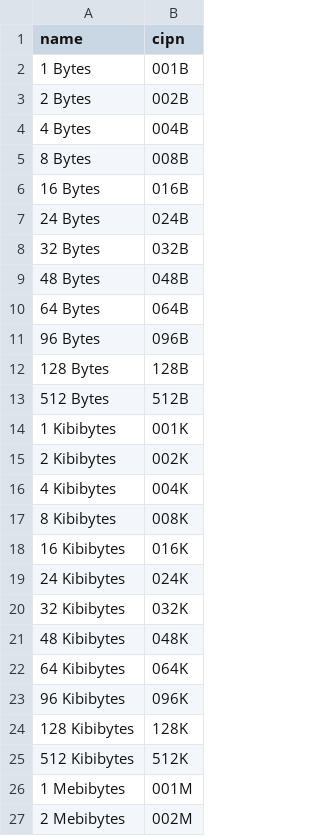
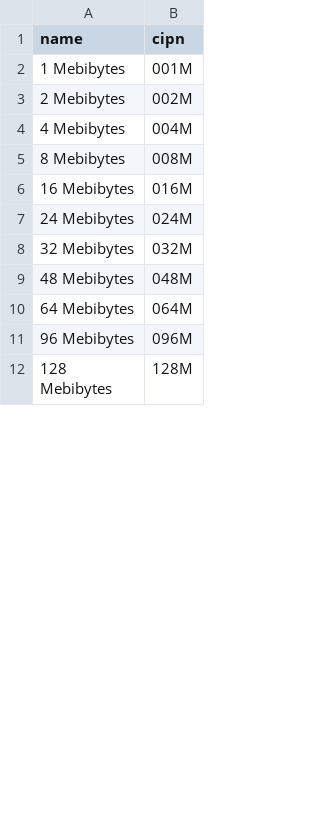
Before and after one commit to ctcl-bregis/cams, a CSV file: config/devtypes/memd/mcap.csv, drawn as a sheet; only a part is shown; the shorter side is filled out with more unchanged rows; the diff covers the shown part only.

Commit message:
Added module brand (mbnd) dropdown info to memory module (memd) config. Some changes to styling and interface.

```diff
--- a/config/devtypes/memd/mcap.csv
+++ b/config/devtypes/memd/mcap.csv
@@ -2,24 +1,0 @@
-"1 Bytes","001B"
-"2 Bytes","002B"
-"4 Bytes","004B"
-"8 Bytes","008B"
-"16 Bytes","016B"
-"24 Bytes","024B"
-"32 Bytes","032B"
-"48 Bytes","048B"
-"64 Bytes","064B"
-"96 Bytes","096B"
-"128 Bytes","128B"
-"512 Bytes","512B"
-"1 Kibibytes","001K"
-"2 Kibibytes","002K"
-"4 Kibibytes","004K"
-"8 Kibibytes","008K"
-"16 Kibibytes","016K"
-"24 Kibibytes","024K"
-"32 Kibibytes","032K"
-"48 Kibibytes","048K"
-"64 Kibibytes","064K"
-"96 Kibibytes","096K"
-"128 Kibibytes","128K"
-"512 Kibibytes","512K"
```
Also changed, not shown: 3 added rows elsewhere in this file, config/devtypes/memd/cols.csv, config/devtypes/memd/dvnd.csv, 9 other files.
